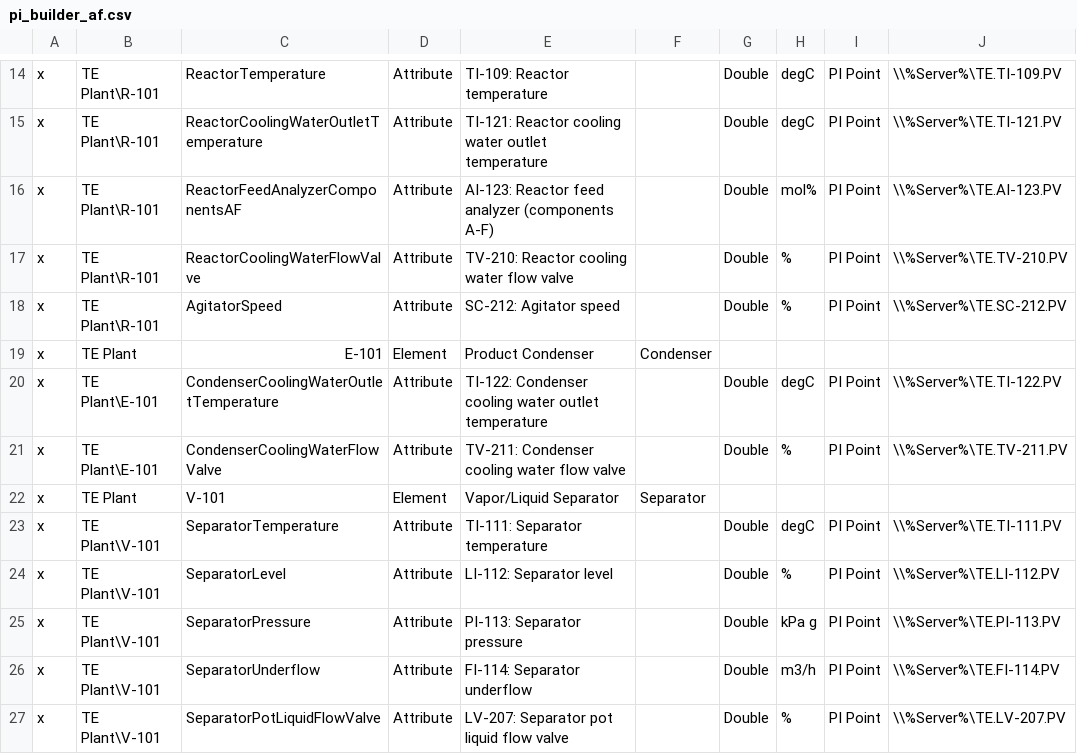
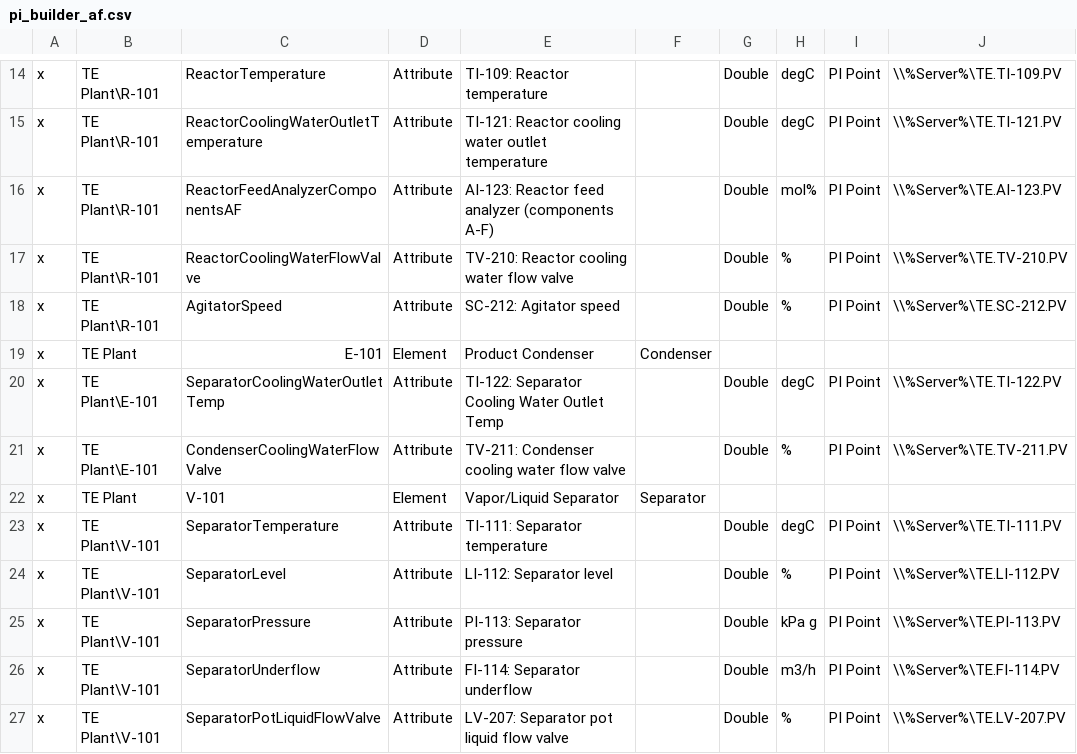
Before and after one commit to steve-vitale/pid-to-digital-twin, a CSV file: out/pi/pi_builder_af.csv, drawn as a sheet; only a part is shown, gaps mark what is left out.

```diff
--- a/out/pi/pi_builder_af.csv
+++ b/out/pi/pi_builder_af.csv
@@ -19,3 +19,3 @@ x,TE Plant\R-101,AgitatorSpeed,Attribute,SC-212: Agitator speed,,Double,%,PI Poi
 x,TE Plant,E-101,Element,Product Condenser,Condenser,,,,
-x,TE Plant\E-101,CondenserCoolingWaterOutletTemperature,Attribute,TI-122: Condenser cooling water outlet temperature,,Double,degC,PI Point,\\%Server%\TE.TI-122.PV
+x,TE Plant\E-101,SeparatorCoolingWaterOutletTemp,Attribute,TI-122: Separator Cooling Water Outlet Temp,,Double,degC,PI Point,\\%Server%\TE.TI-122.PV
 x,TE Plant\E-101,CondenserCoolingWaterFlowValve,Attribute,TV-211: Condenser cooling water flow valve,,Double,%,PI Point,\\%Server%\TE.TV-211.PV
```
Also changed, not shown: out/ops_review_sheet.csv, 8 other files.
